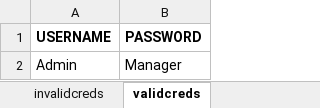
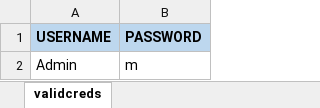
Before and after one commit to rutujashinde1/Finalseleniumproject, an Excel workbook: hybridOfActiTimeProject/data/ActiTimeTestData.xlsx, sheet validcreds, drawn as a sheet; values as stored, in another font and other column widths than the file's, no borders; the diff names each change by its address in the sheet, - before the commit and + after, or states it on an @@ line.

```diff
--- a/hybridOfActiTimeProject/data/ActiTimeTestData.xlsx (sheet validcreds)
+++ b/hybridOfActiTimeProject/data/ActiTimeTestData.xlsx (sheet validcreds)
-A1:B1 fill: none
+A1:B1 fill: #BDD7EE
-B2 (PASSWORD): Manager
+B2 (PASSWORD): m
```
Also changed, not shown: sheet invalidcreds, other sheet tabs, 4 other files.
